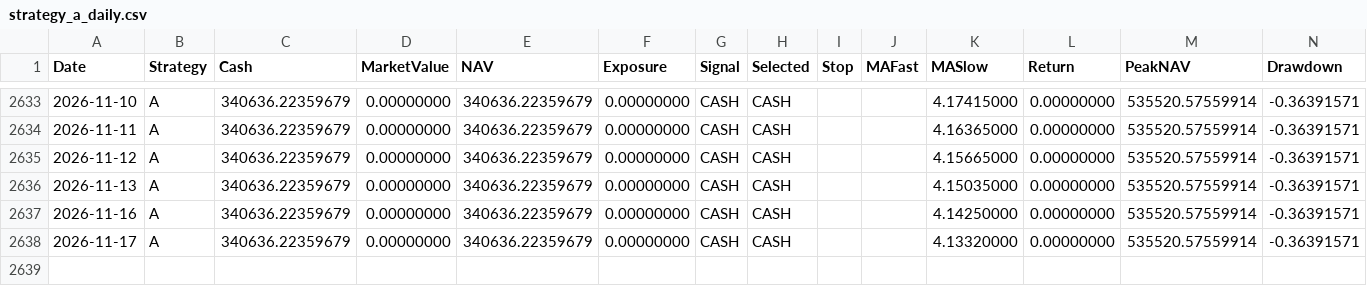
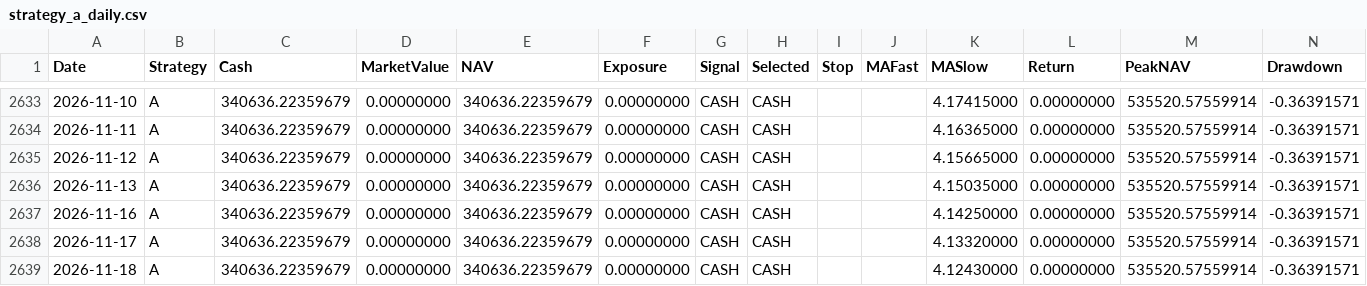
Before and after one commit to RebekahLllimx/quant-trading-ai, a CSV file: data/task7/processed/strategy_a_daily.csv, drawn as a sheet; only a part is shown, gaps mark what is left out.

```diff
--- a/data/task7/processed/strategy_a_daily.csv
+++ b/data/task7/processed/strategy_a_daily.csv
@@ -2638 +2638,2 @@
 2026-11-17,A,340636.22359679,0.00000000,340636.22359679,0.00000000,CASH,CASH,,,4.13320000,0.00000000,535520.57559914,-0.36391571
+2026-11-18,A,340636.22359679,0.00000000,340636.22359679,0.00000000,CASH,CASH,,,4.12430000,0.00000000,535520.57559914,-0.36391571
```
Also changed, not shown: data/task7/processed/strategy_b_daily.csv, data/task7/processed/strategy_c_daily.csv, 22 other files.
